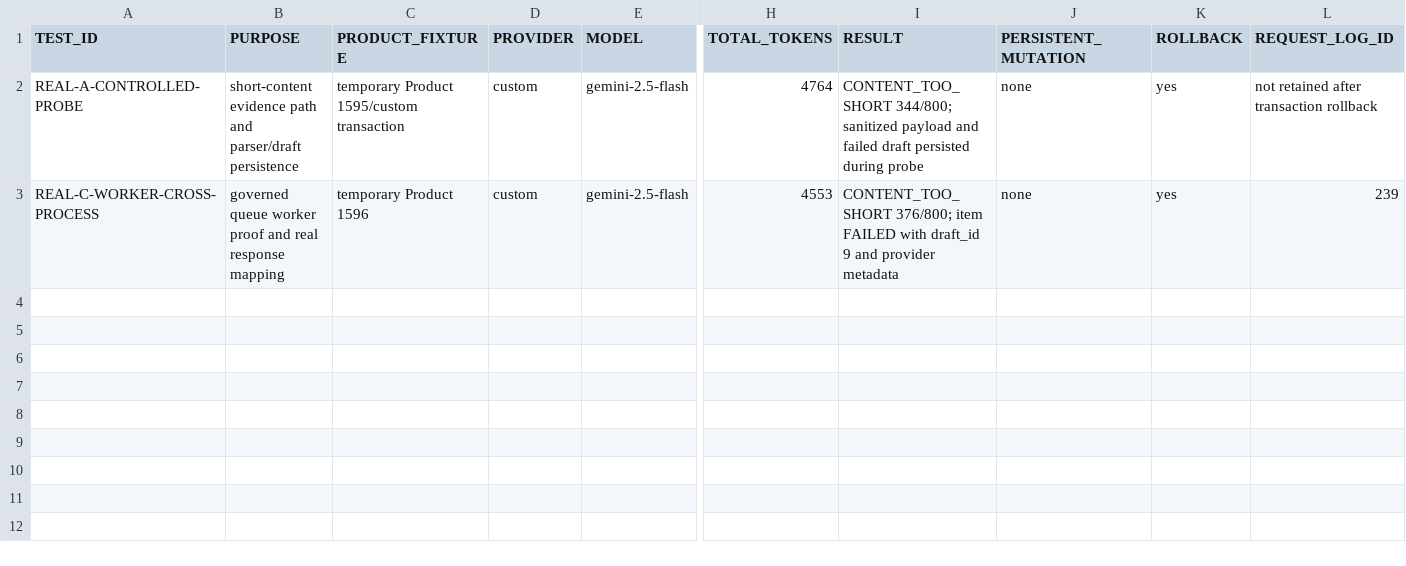
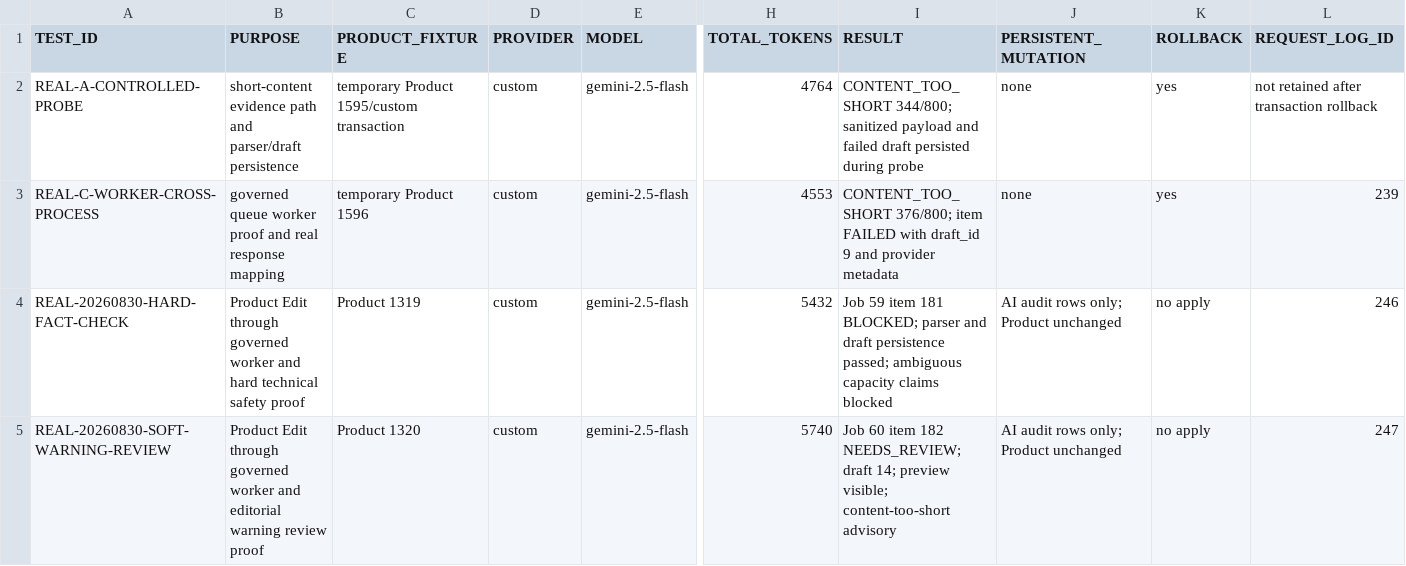
Before and after one commit to xemthach/dieuhoatudung, a CSV file: docs/reports/final/artifacts/ai_product_real_provider_test_ledger.csv, drawn as a sheet; only a part is shown, gaps mark what is left out; rows hold the shown columns only; the diff names each change by its address in the sheet, - before the commit and + after, or states it on an @@ line.

```diff
--- a/docs/reports/final/artifacts/ai_product_real_provider_test_ledger.csv
+++ b/docs/reports/final/artifacts/ai_product_real_provider_test_ledger.csv
+row 4: REAL-20260830-HARD-FACT-CHECK | Product Edit through governed worker and hard technical safety proof | Product 1319 | custom | gemini-2.5-flash | 5432 | Job 59 item 181 BLOCKED; parser and draft persistence passed; ambiguous capacity claims blocked | AI audit rows only; Product unchanged | no apply | 246
+row 5: REAL-20260830-SOFT-WARNING-REVIEW | Product Edit through governed worker and editorial warning review proof | Product 1320 | custom | gemini-2.5-flash | 5740 | Job 60 item 182 NEEDS_REVIEW; draft 14; preview visible; content-too-short advisory | AI audit rows only; Product unchanged | no apply | 247
```
Also changed, not shown: docs/reports/final/artifacts/ai_product_field_contract.csv, docs/reports/final/artifacts/ai_product_issue_ledger.csv, 55 other files.
